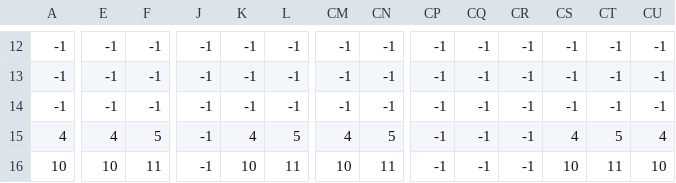
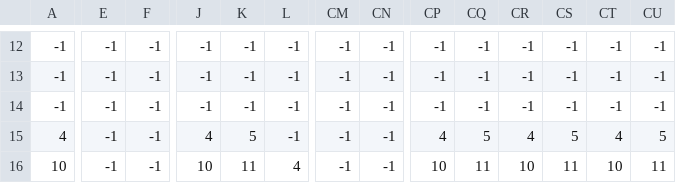
Before and after one commit to celesteroselli/FFT-Music-Analyzer, a CSV file: tilemaps/4_3.csv, drawn as a sheet; only a part is shown, gaps mark what is left out; the diff covers the shown part only; the diff names each change by its address in the sheet, - before the commit and + after, or states it on an @@ line.

```diff
--- a/tilemaps/4_3.csv
+++ b/tilemaps/4_3.csv
-E15: 4
+E15: -1
-F15: 5
+F15: -1
-J15: -1
+J15: 4
-K15: 4
+K15: 5
-L15: 5
+L15: -1
-CM15: 4
+CM15: -1
-CN15: 5
+CN15: -1
-CP15: -1
+CP15: 4
-CQ15: -1
+CQ15: 5
-CR15: -1
+CR15: 4
-CS15: 4
+CS15: 5
-CT15: 5
+CT15: 4
-CU15: 4
+CU15: 5
-E16: 10
+E16: -1
-F16: 11
+F16: -1
-J16: -1
+J16: 10
-K16: 10
+K16: 11
-L16: 11
+L16: 4
-CM16: 10
+CM16: -1
-CN16: 11
+CN16: -1
-CP16: -1
+CP16: 10
-CQ16: -1
+CQ16: 11
-CR16: -1
+CR16: 10
-CS16: 10
+CS16: 11
-CT16: 11
+CT16: 10
-CU16: 10
+CU16: 11
```
Also changed, not shown: 76 edited cells elsewhere in this file, 39 other files.
